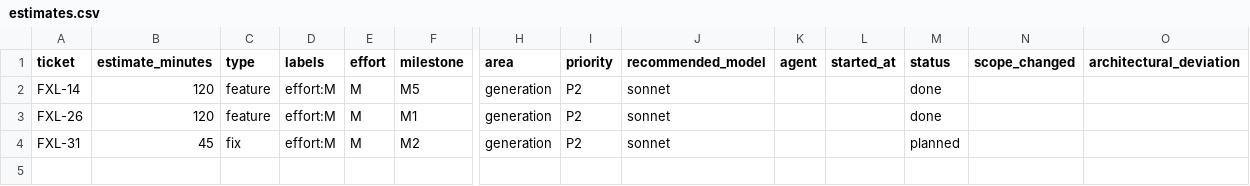
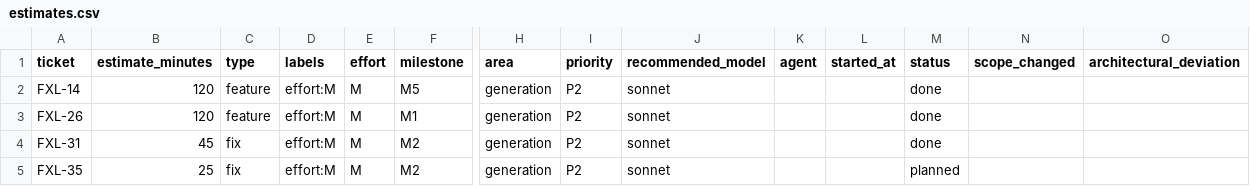
Before and after one commit to spivi/forge-x-labs, a CSV file: .dev-context/kpis/estimates.csv, drawn as a sheet; only a part is shown, gaps mark what is left out; rows hold the shown columns only; the diff names each change by its address in the sheet, - before the commit and + after, or states it on an @@ line.

```diff
--- a/.dev-context/kpis/estimates.csv
+++ b/.dev-context/kpis/estimates.csv
-M4 (status): planned
+M4 (status): done
+row 5: FXL-35 | 25 | fix | effort:M | M | M2 | generation | P2 | sonnet |  |  | planned
```
Also changed, not shown: .dev-context/cost-ledger.csv, .dev-context/kpis/dataset.csv, 6 other files.
